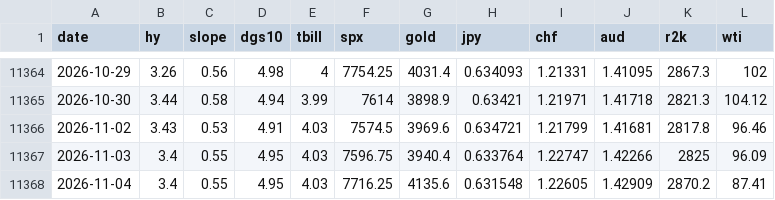
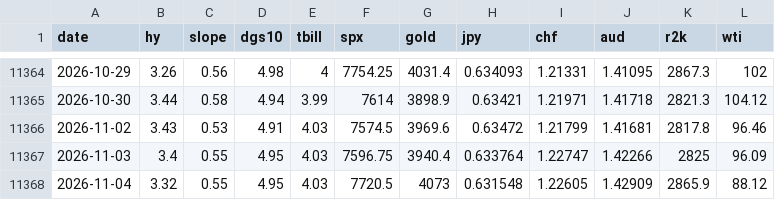
Before and after one commit to jbirnie209/strategy-dashboard, a CSV file: data/daily.csv, drawn as a sheet; only a part is shown, gaps mark what is left out.

```diff
--- a/data/daily.csv
+++ b/data/daily.csv
@@ -11365,4 +11365,4 @@ date,hy,slope,dgs10,tbill,spx,gold,jpy,chf,aud,r2k,wti
 2026-10-30,3.44,0.58,4.94,3.99,7614,3898.9,0.63421,1.21971,1.41718,2821.3,104.12
-2026-11-02,3.43,0.53,4.91,4.03,7574.5,3969.6,0.634721,1.21799,1.41681,2817.8,96.46
+2026-11-02,3.43,0.53,4.91,4.03,7574.5,3969.6,0.63472,1.21799,1.41681,2817.8,96.46
 2026-11-03,3.4,0.55,4.95,4.03,7596.75,3940.4,0.633764,1.22747,1.42266,2825,96.09
-2026-11-04,3.4,0.55,4.95,4.03,7716.25,4135.6,0.631548,1.22605,1.42909,2870.2,87.41
+2026-11-04,3.32,0.55,4.95,4.03,7720.5,4073,0.631548,1.22605,1.42909,2865.9,88.12
```
Also changed, not shown: data/fred/BAMLH0A0HYM2.csv, data/fred/ICSA.csv, 1 other file.
